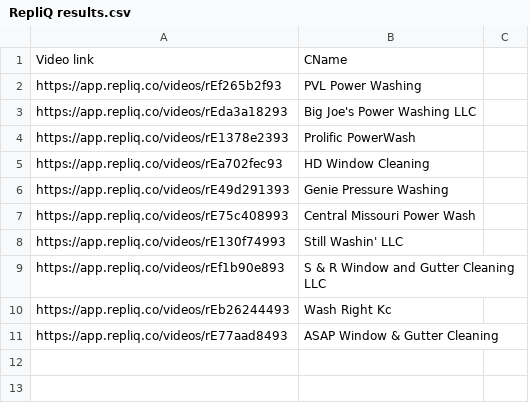
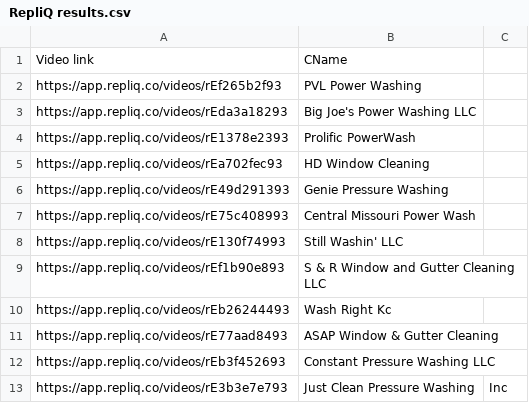
Before and after one commit to aniruddh188/introscale-video-pages, a CSV file: RepliQ results.csv, drawn as a sheet.

Commit message:
Update RepliQ results.csv

```diff
--- a/RepliQ results.csv
+++ b/RepliQ results.csv
@@ -11 +11,3 @@ https://app.repliq.co/videos/rEb26244493,Wash Right Kc
 https://app.repliq.co/videos/rE77aad8493,ASAP Window & Gutter Cleaning
+https://app.repliq.co/videos/rEb3f452693,Constant Pressure Washing LLC
+https://app.repliq.co/videos/rE3b3e7e793,Just Clean Pressure Washing, Inc
```
